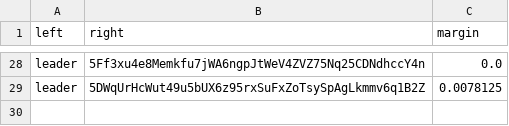
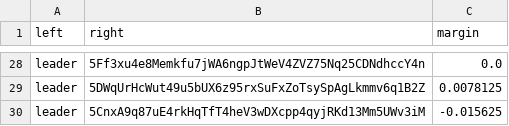
Before and after one commit to 404-Repo/404-competition-0, a CSV file: rounds/14/matches_matrix.csv, drawn as a sheet; only a part is shown, gaps mark what is left out; the diff names each change by its address in the sheet, - before the commit and + after, or states it on an @@ line.

Commit message:
Match report: leader vs 5CnxA9q87u Match report: leader vs 5GQwvNuZKB Update matches matrix for round 14

```diff
--- a/rounds/14/matches_matrix.csv
+++ b/rounds/14/matches_matrix.csv
+row 30: leader | 5CnxA9q87uE4rkHqTfT4heV3wDXcpp4qyjRKd13Mm5UWv3iM | -0.015625
```
Also changed, not shown: 2 other files.
